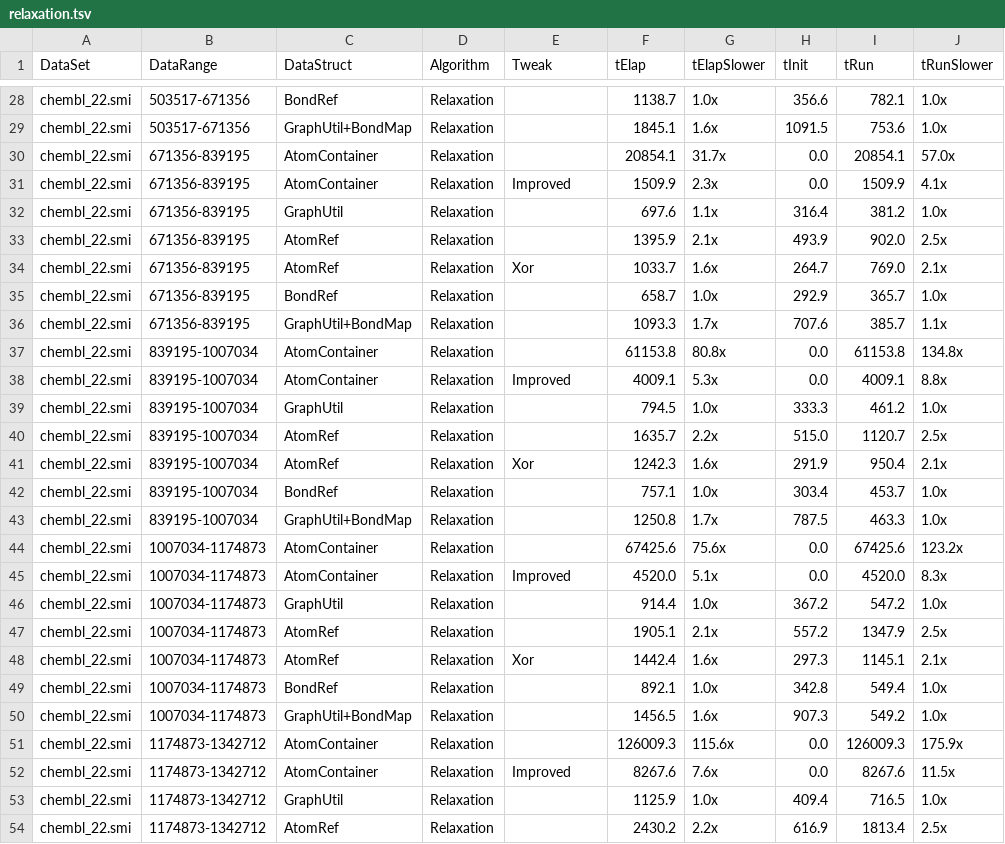
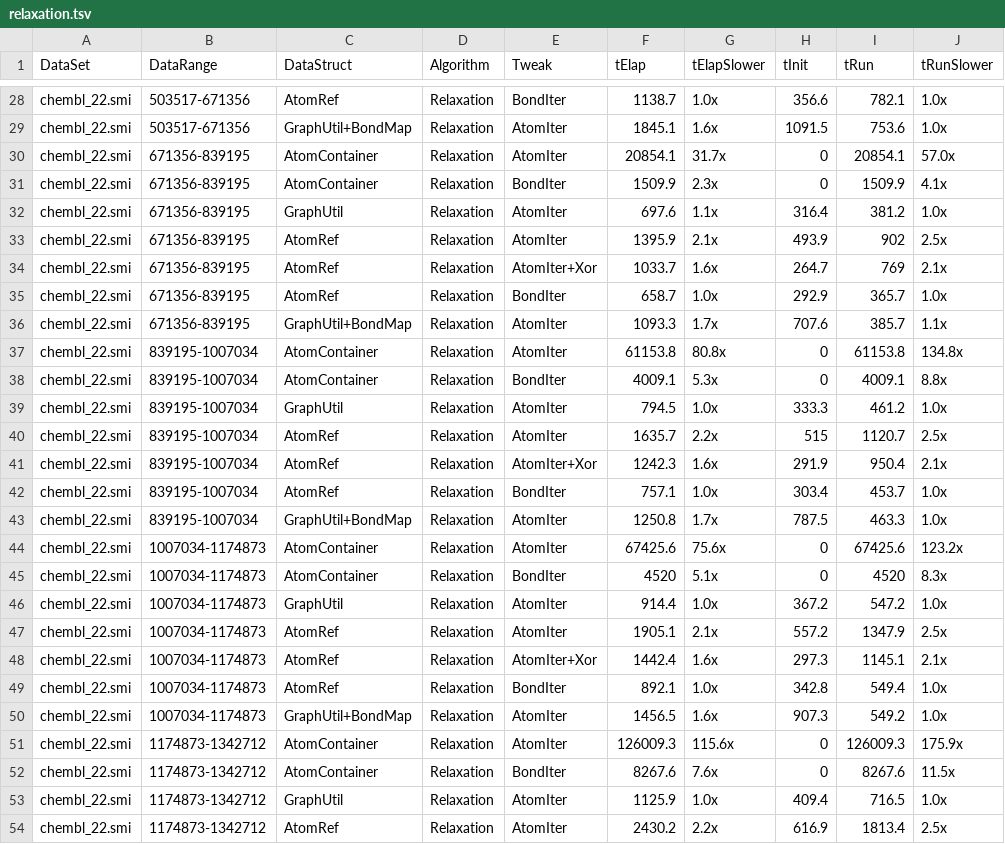
Before and after one commit to johnmay/efficient-bits, a TSV file: readopt-ds/results/relaxation.tsv, drawn as a sheet; only a part is shown, gaps mark what is left out; the diff covers the shown part only; the diff names each change by its address in the sheet, - before the commit and + after, or states it on an @@ line.

Commit message:
ReadOpt DataStructure Charts and Rename Implementations

```diff
--- a/readopt-ds/results/relaxation.tsv
+++ b/readopt-ds/results/relaxation.tsv
-C28 (DataStruct): BondRef
+C28 (DataStruct): AtomRef
-E28 (Tweak): (empty)
+E28 (Tweak): BondIter
-E29:E30 (Tweak): (empty)
+E29:E30 (Tweak): AtomIter
-H30:H31 (tInit): 0.0
+H30:H31 (tInit): 0
-E31 (Tweak): Improved
+E31 (Tweak): BondIter
-E32:E33 (Tweak): (empty)
+E32:E33 (Tweak): AtomIter
-I33 (tRun): 902.0
+I33 (tRun): 902
-E34 (Tweak): Xor
+E34 (Tweak): AtomIter+Xor
-I34 (tRun): 769.0
+I34 (tRun): 769
-C35 (DataStruct): BondRef
+C35 (DataStruct): AtomRef
-E35 (Tweak): (empty)
+E35 (Tweak): BondIter
-E36:E37 (Tweak): (empty)
+E36:E37 (Tweak): AtomIter
-H37:H38 (tInit): 0.0
+H37:H38 (tInit): 0
-E38 (Tweak): Improved
+E38 (Tweak): BondIter
-E39:E40 (Tweak): (empty)
+E39:E40 (Tweak): AtomIter
-H40 (tInit): 515.0
+H40 (tInit): 515
-E41 (Tweak): Xor
+E41 (Tweak): AtomIter+Xor
-C42 (DataStruct): BondRef
+C42 (DataStruct): AtomRef
-E42 (Tweak): (empty)
+E42 (Tweak): BondIter
-E43:E44 (Tweak): (empty)
+E43:E44 (Tweak): AtomIter
-H44:H45 (tInit): 0.0
+H44:H45 (tInit): 0
-E45 (Tweak): Improved
+E45 (Tweak): BondIter
-F45 (tElap): 4520.0
+F45 (tElap): 4520
-I45 (tRun): 4520.0
+I45 (tRun): 4520
-E46:E47 (Tweak): (empty)
+E46:E47 (Tweak): AtomIter
-E48 (Tweak): Xor
+E48 (Tweak): AtomIter+Xor
-C49 (DataStruct): BondRef
+C49 (DataStruct): AtomRef
-E49 (Tweak): (empty)
+E49 (Tweak): BondIter
-E50:E51 (Tweak): (empty)
+E50:E51 (Tweak): AtomIter
-H51:H52 (tInit): 0.0
+H51:H52 (tInit): 0
-E52 (Tweak): Improved
+E52 (Tweak): BondIter
-E53:E54 (Tweak): (empty)
+E53:E54 (Tweak): AtomIter
```
Also changed, not shown: 67 edited cells elsewhere in this file, 5 other files.
